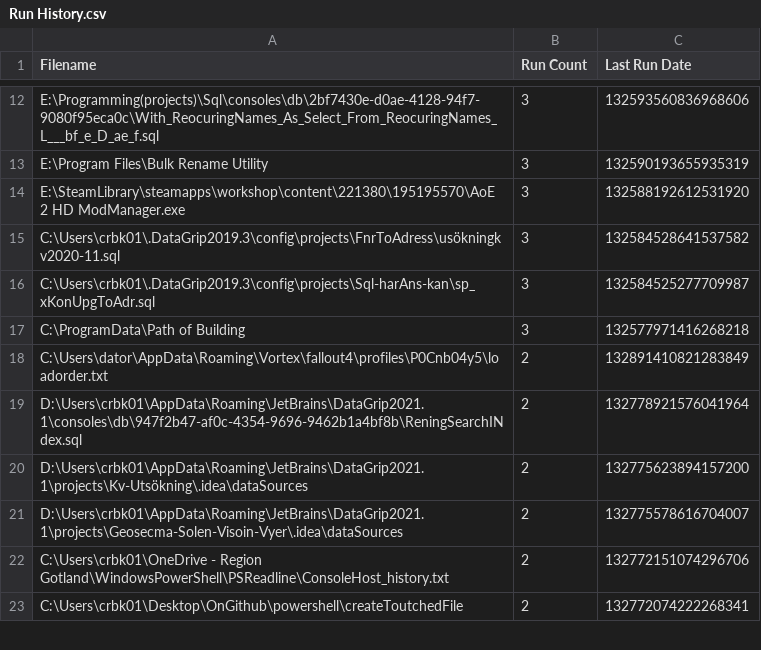
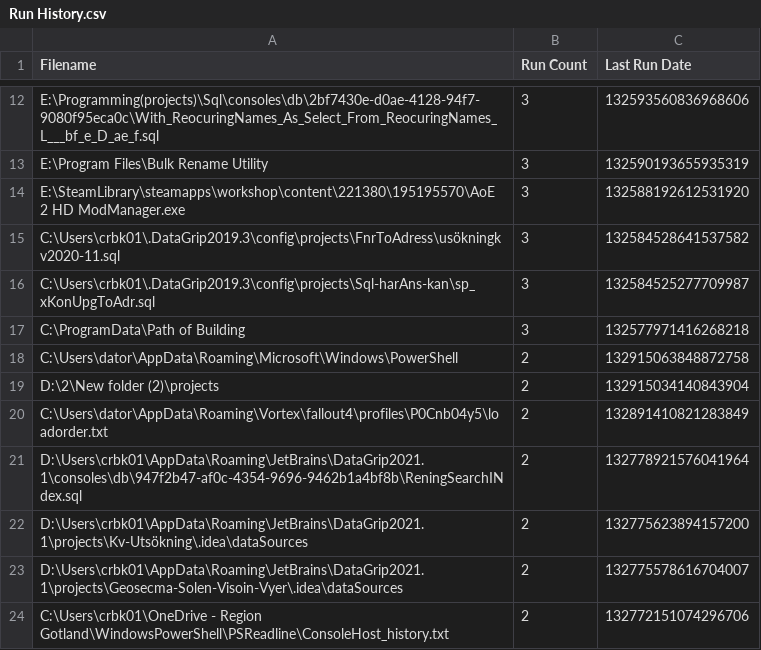
Before and after one commit to perXautomatik/EverythingSettings, a CSV file: Run History.csv, drawn as a sheet; only a part is shown, gaps mark what is left out; the shorter side is filled out with more unchanged rows; the diff covers the shown part only; the diff names each change by its address in the sheet, - before the commit and + after, or states it on an @@ line.

```diff
--- a/Run History.csv
+++ b/Run History.csv
+row 18: C:\Users\dator\AppData\Roaming\Microsoft\Windows\PowerShell | 2 | 132915063848872758
+row 19: D:\2\New folder (2)\projects | 2 | 132915034140843904
```
Also changed, not shown: 40 added rows elsewhere in this file, Filters.csv, Search History.csv, 1 other file.
